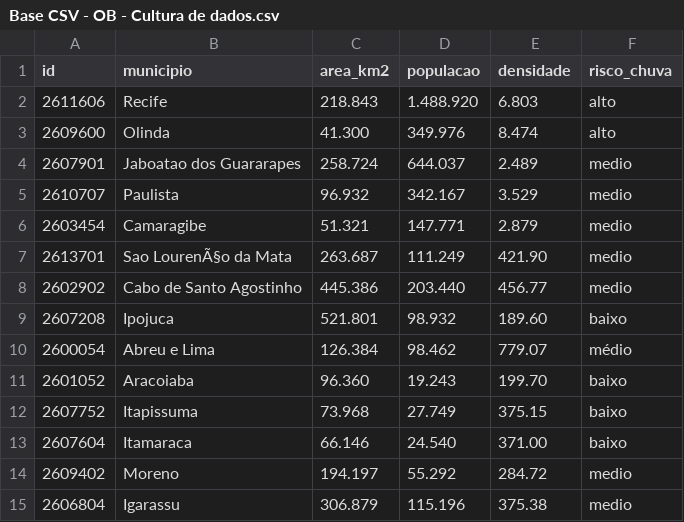
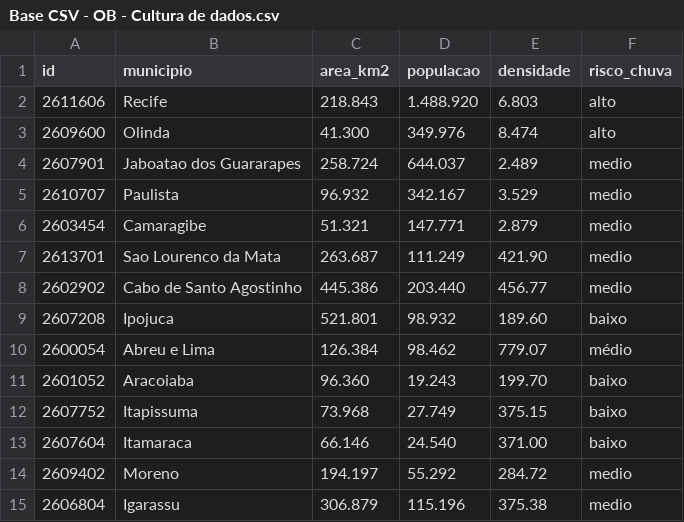
Before and after one commit to CarollinaSantiago/mapa-rmr, a CSV file: Base CSV - OB - Cultura de dados.csv, drawn as a sheet.

Commit message:
Update Base CSV - OB - Cultura de dados.csv

```diff
--- a/Base CSV - OB - Cultura de dados.csv
+++ b/Base CSV - OB - Cultura de dados.csv
@@ -6,3 +6,3 @@ id,municipio,area_km2,populacao,densidade,risco_chuva
 "2603454",Camaragibe,51.321,147.771,2.879,medio
-"2613701",Sao LourenÃ§o da Mata,263.687,111.249,421.90,medio
+"2613701",Sao Lourenco da Mata,263.687,111.249,421.90,medio
 "2602902",Cabo de Santo Agostinho,445.386,203.440,456.77,medio
```
